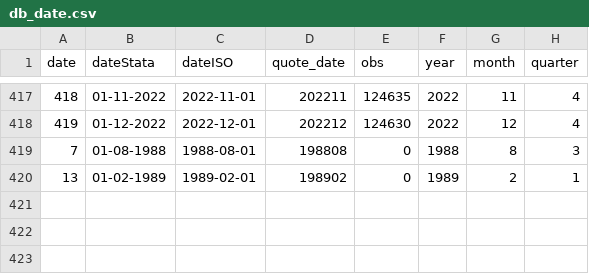
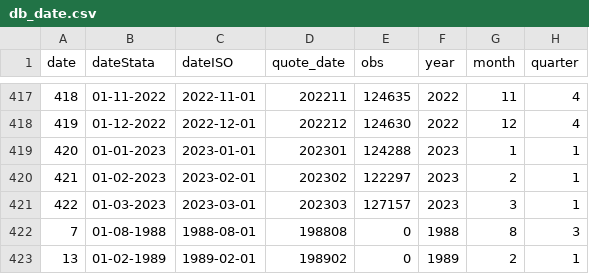
Before and after one commit to RDeconomist/prices, a CSV file: data/db_date.csv, drawn as a sheet; only a part is shown, gaps mark what is left out; the diff names each change by its address in the sheet, - before the commit and + after, or states it on an @@ line.

```diff
--- a/data/db_date.csv
+++ b/data/db_date.csv
+row 419: 420 | 01-01-2023 | 2023-01-01 | 202301 | 124288 | 2023 | 1 | 1
+row 420: 421 | 01-02-2023 | 2023-02-01 | 202302 | 122297 | 2023 | 2 | 1
+row 421: 422 | 01-03-2023 | 2023-03-01 | 202303 | 127157 | 2023 | 3 | 1
```
Also changed, not shown: analysis/priceChangesByDivision.csv, data/priceChangesThisMonth.csv, 4 other files.
